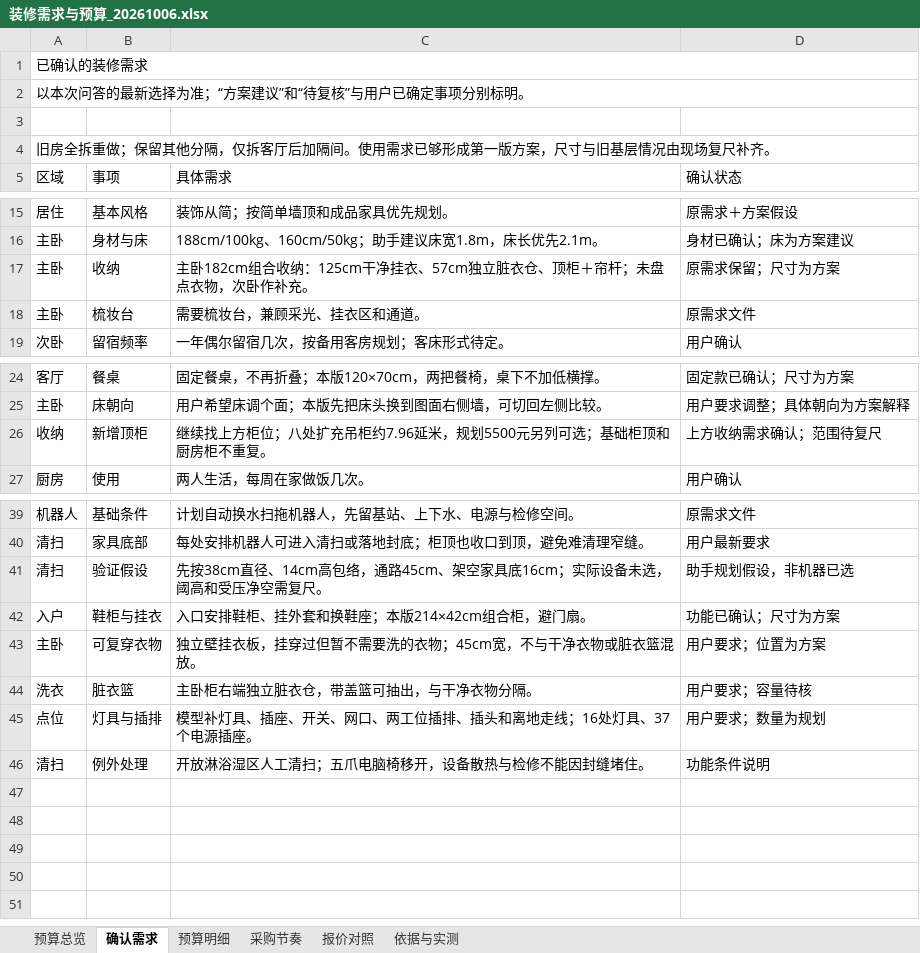
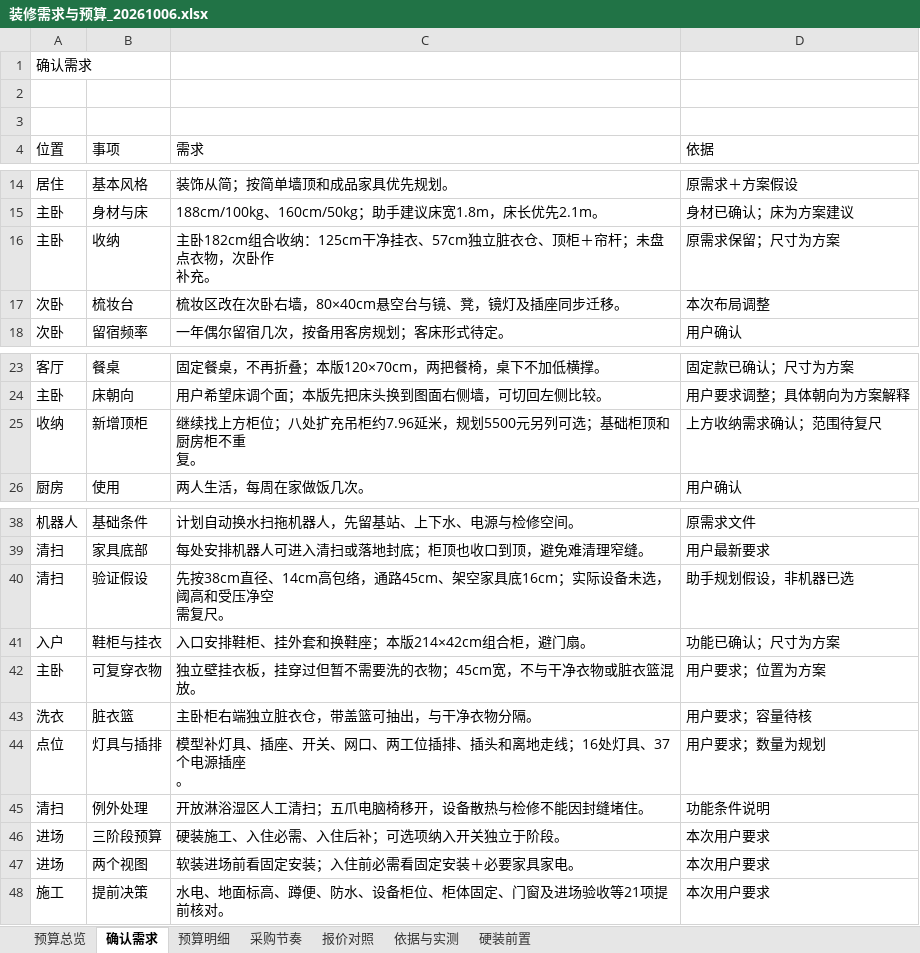
Before and after one commit to Shengshenlan/zhuangxiu, an Excel workbook: 预算/装修需求与预算_20261006.xlsx, sheet 确认需求, drawn as a sheet; only a part is shown, gaps mark what is left out; values as stored, in another font and other column widths than the file's, no cell formats; removed rows and columns are numbered as before the commit, all else as after; ↵ is a line break in a cell; the diff names each change by its address in the sheet, - before the commit and + after, or states it on an @@ line.

```diff
--- a/预算/装修需求与预算_20261006.xlsx (sheet 确认需求)
+++ b/预算/装修需求与预算_20261006.xlsx (sheet 确认需求)
+sheet tab: 硬装前置
-A1 (位置): 已确认的装修需求
+A1 (位置): 确认需求
-A1:D1 merged
-row 2: 以本次问答的最新选择为准；“方案建议”和“待复核”与用户已确定事项分别标明。
-A3 (位置): 旧房全拆重做；保留其他分隔，仅拆客厅后加隔间。使用需求已够形成第一版方案，尺寸与旧基层情况由现场复尺补齐。
+A3 (位置): (empty)
-A4:D4 merged
-A4: 区域
+A4: 位置
-C4: 具体需求
+C4: 需求
-D4: 确认状态
+D4: 依据
-C16 (需求): …，次卧作补充。
+C16 (需求): …，次卧作 ↵ 补充。
-A17 (位置): 主卧
+A17 (位置): 次卧
-C17 (需求): 需要梳妆台，兼顾采光、挂衣区和通道。
+C17 (需求): 梳妆区改在次卧右墙，80×40cm悬空台与镜、凳，镜灯及插座同步迁移。
-D17 (依据): 原需求文件
+D17 (依据): 本次布局调整
-C25 (需求): …房柜不重复。
+C25 (需求): …房柜不重 ↵ 复。
-C40 (需求): …受压净空需复尺。
+C40 (需求): …受压净空 ↵ 需复尺。
-C44 (需求): 模型补灯具、插座、开关、网口、两工位插排、插头和离地走线；16处灯具、37个电源插座。
+C44 (需求): 模型补灯具、插座、开关、网口、两工位插排、插头和离地走线；16处灯具、37个电源插座 ↵ 。
+row 46: 进场 | 三阶段预算 | 硬装施工、入住必需、入住后补；可选项纳入开关独立于阶段。 | 本次用户要求
+row 47: 进场 | 两个视图 | 软装进场前看固定安装；入住前必需看固定安装＋必要家具家电。 | 本次用户要求
+row 48: 施工 | 提前决策 | 水电、地面标高、蹲便、防水、设备柜位、柜体固定、门窗及进场验收等21项提前核对。 | 本次用户要求
```
Also changed, not shown: sheet 报价对照, sheet 预算明细, sheet 预算总览, sheet 采购节奏, sheet 依据与实测, cell formats, 14 other files.
